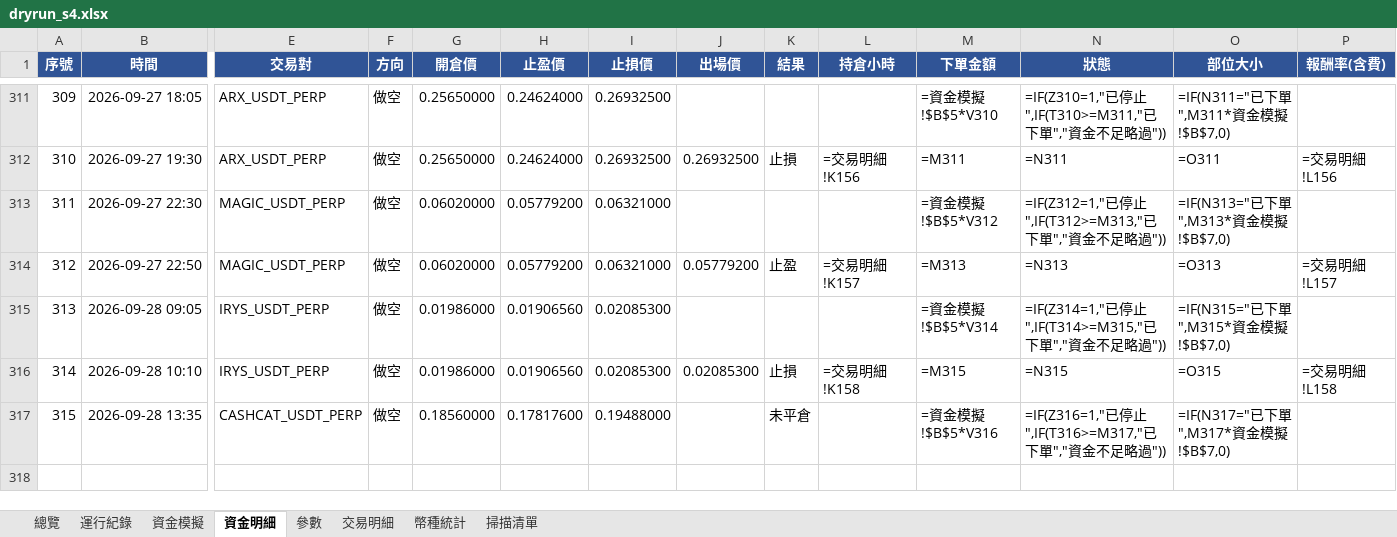
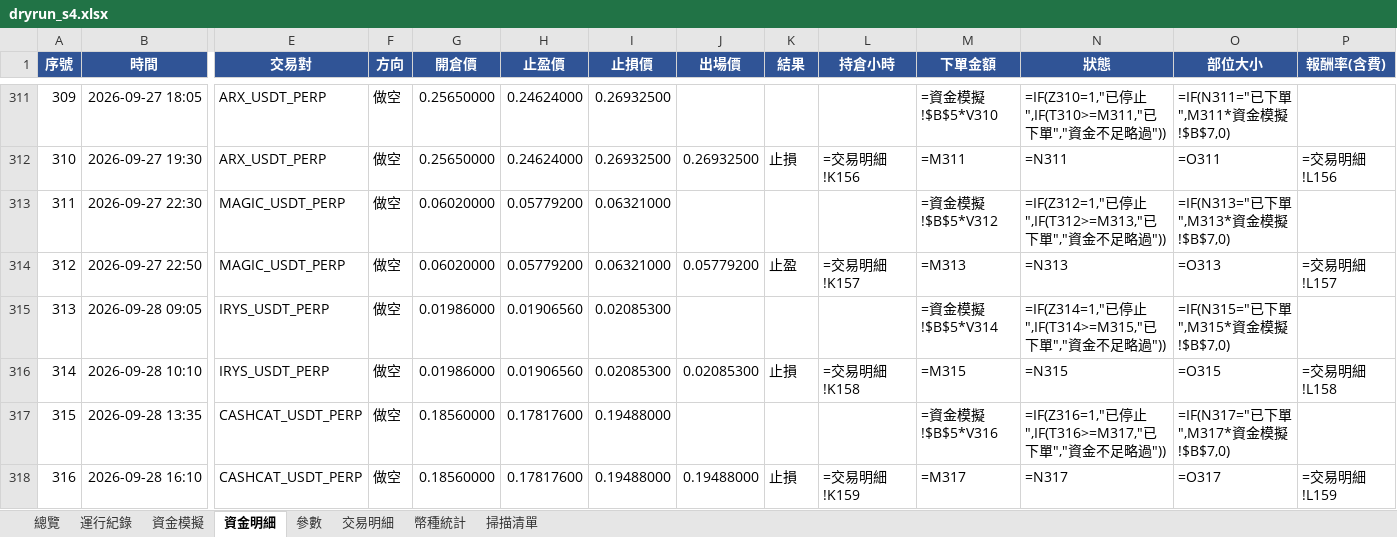
Before and after one commit to timzen43210/Crypto_Trader, an Excel workbook: output/dryrun_s4.xlsx, sheet 資金明細, drawn as a sheet; only a part is shown, gaps mark what is left out; values as stored, in another font and other column widths than the file's, no borders; formulas without a stored value are shown as written; conditional formats not drawn; rows hold the shown columns only; the diff names each change by its address in the sheet, - before the commit and + after, or states it on an @@ line.

```diff
--- a/output/dryrun_s4.xlsx (sheet 資金明細)
+++ b/output/dryrun_s4.xlsx (sheet 資金明細)
-K317 (結果): 未平倉
+K317 (結果): (empty)
+row 318: 316 | 2026-09-28 16:10 | CASHCAT_USDT_PERP | 做空 | 0.18560000 | 0.17817600 | 0.19488000 | 0.19488000 | 止損 | =交易明細!K159 | =M317 | =N317 | =O317 | =交易明細!L159
```
Also changed, not shown: sheet 資金模擬, sheet 運行紀錄, sheet 交易明細, sheet 參數, sheet 總覽, sheet 掃描清單, charts or pictures, output/dryrun_rev.xlsx, output/dryrun_rev_wide.xlsx, 4 other files.
